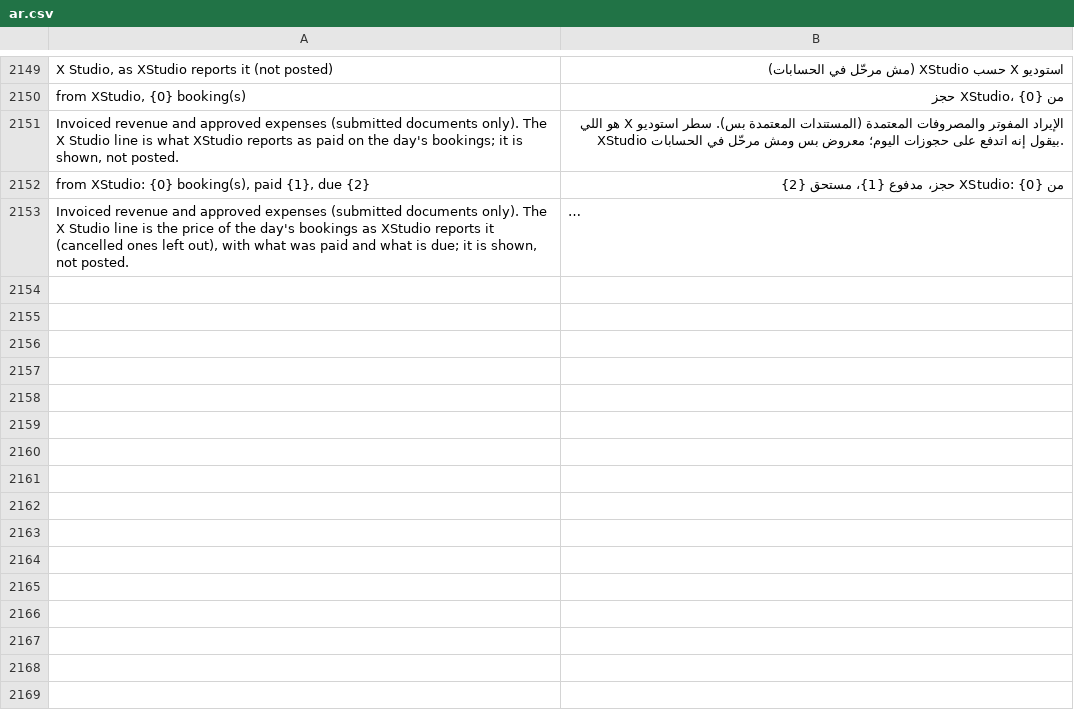
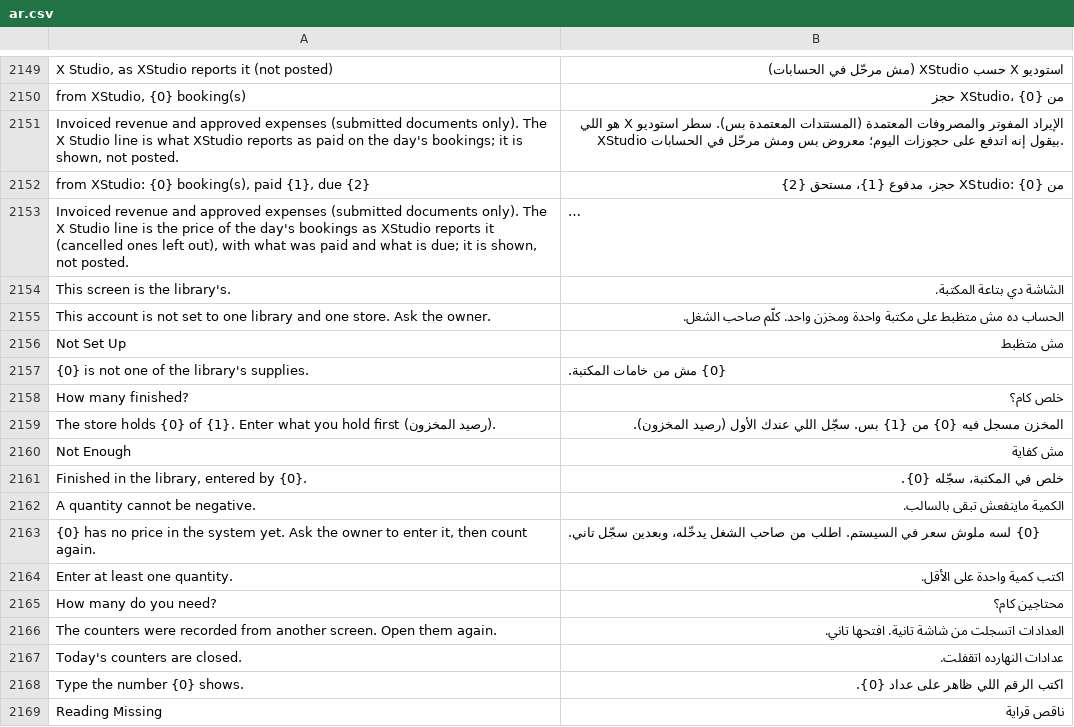
Before and after one commit to tokaM107/integrated-business-platform, a CSV file: apps/imed_erp/imed_erp/translations/ar.csv, drawn as a sheet; only a part is shown, gaps mark what is left out; long unchanged cells end in …; the diff names each change by its address in the sheet, - before the commit and + after, or states it on an @@ line.

```diff
--- a/apps/imed_erp/imed_erp/translations/ar.csv
+++ b/apps/imed_erp/imed_erp/translations/ar.csv
+row 2154: This screen is the library's. | الشاشة دي بتاعة المكتبة.
+row 2155: This account is not set to one library and one store. Ask the owner. | الحساب ده مش متظبط على مكتبة واحدة ومخزن واحد. كلّم صاحب الشغل.
+row 2156: Not Set Up | مش متظبط
+row 2157: {0} is not one of the library's supplies. | {0} مش من خامات المكتبة.
+row 2158: How many finished? | خلص كام؟
+row 2159: The store holds {0} of {1}. Enter what you hold first (رصيد المخزون). | المخزن مسجل فيه {0} من {1} بس. سجّل اللي عندك الأول (رصيد المخزون).
+row 2160: Not Enough | مش كفاية
+row 2161: Finished in the library, entered by {0}. | خلص في المكتبة، سجّله {0}.
+row 2162: A quantity cannot be negative. | الكمية ماينفعش تبقى بالسالب.
+row 2163: {0} has no price in the system yet. Ask the owner to enter it, then count again. | {0} لسه ملوش سعر في السيستم. اطلب من صاحب الشغل يدخّله، وبعدين سجّل تاني.
+row 2164: Enter at least one quantity. | اكتب كمية واحدة على الأقل.
+row 2165: How many do you need? | محتاجين كام؟
+row 2166: The counters were recorded from another screen. Open them again. | العدادات اتسجلت من شاشة تانية. افتحها تاني.
+row 2167: Today's counters are closed. | عدادات النهارده اتقفلت.
+row 2168: Type the number {0} shows. | اكتب الرقم اللي ظاهر على عداد {0}.
+row 2169: Reading Missing | ناقص قراية
```
Also changed, not shown: 5 other files.
